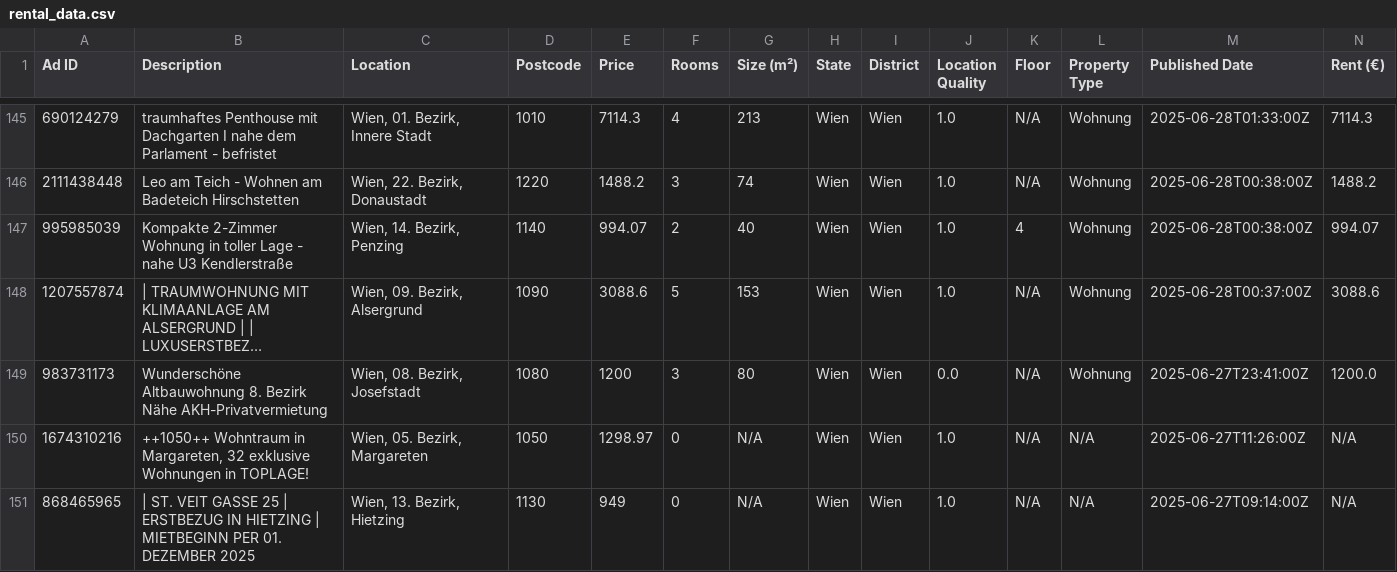
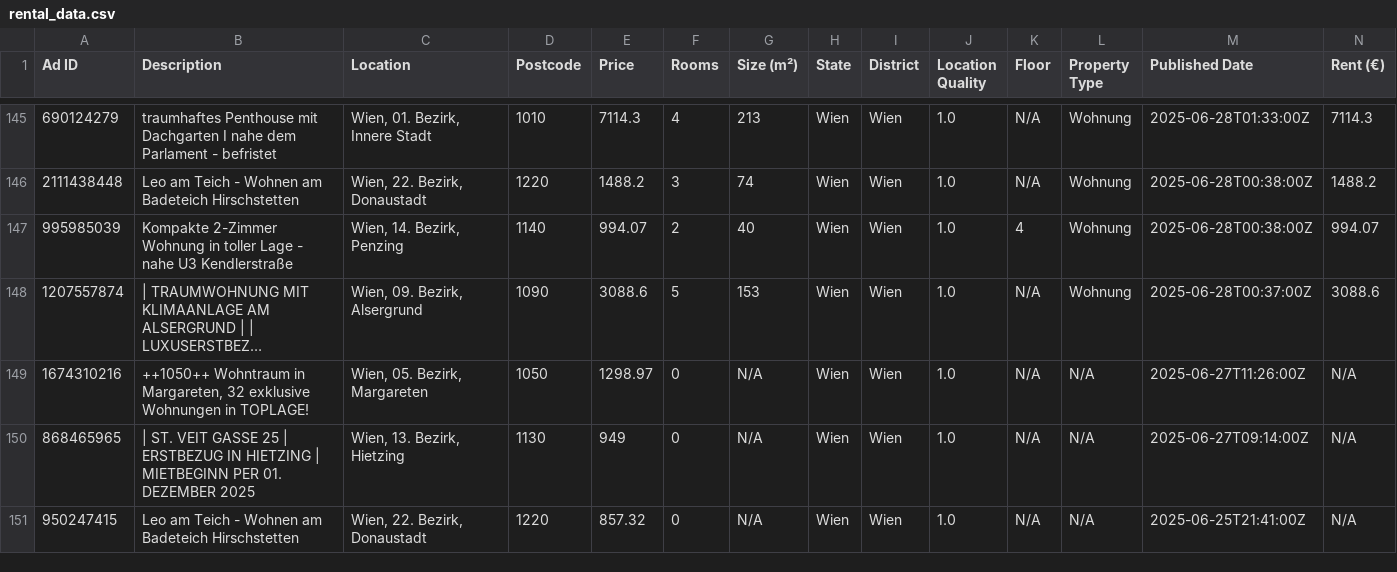
Before and after one commit to nireven/N-renting-in-vienna, a CSV file: listings/rental_data.csv, drawn as a sheet; only a part is shown, gaps mark what is left out; the shorter side is filled out with more unchanged rows; long unchanged cells end in …; rows hold the shown columns only; the diff names each change by its address in the sheet, - before the commit and + after, or states it on an @@ line.

```diff
--- a/listings/rental_data.csv
+++ b/listings/rental_data.csv
-row 149: 983731173 | Wunderschöne Altbauwohnung 8. Bezirk Nähe AKH-Privatvermietung | Wien, 08. Bezirk, Josefstadt | 1080 | 1200 | 3 | 80 | Wien | Wien | 0.0 | N/A | Wohnung | 2025-06-27T23:41:00Z | 1200.0
```
